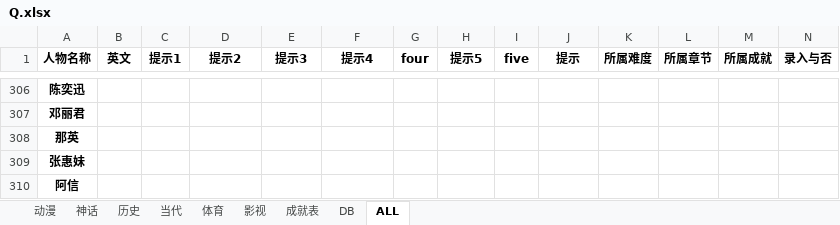
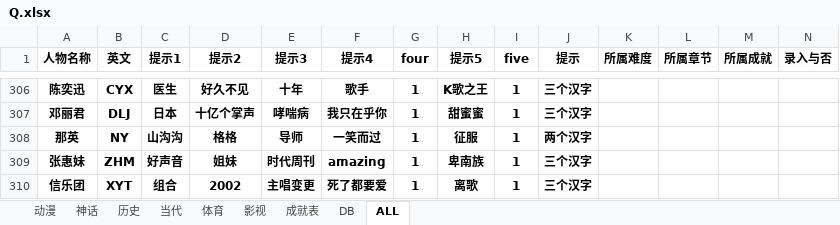
Before and after one commit to tracytheron/TaTaTa, an Excel workbook: Q/Q.xlsx, sheet ALL, drawn as a sheet; only a part is shown, gaps mark what is left out; values as stored, in another font and other column widths than the file's, no borders; removed rows and columns are numbered as before the commit, all else as after; the diff covers the shown part only; the diff names each change by its address in the sheet, - before the commit and + after, or states it on an @@ line.

```diff
--- a/Q/Q.xlsx (sheet ALL)
+++ b/Q/Q.xlsx (sheet ALL)
-B306 (英文): (empty)
+B306 (英文): CYX
-C306 (提示1): (empty)
+C306 (提示1): 医生
-D306 (提示2): (empty)
+D306 (提示2): 好久不见
-E306 (提示3): (empty)
+E306 (提示3): 十年
-F306 (提示4): (empty)
+F306 (提示4): 歌手
-G306:G309 (four): (empty)
+G306:G309 (four): 1
-H306 (提示5): (empty)
+H306 (提示5): K歌之王
-I306:I309 (five): (empty)
+I306:I309 (five): 1
-J306:J307 (提示): (empty)
+J306:J307 (提示): 三个汉字
-B307 (英文): (empty)
+B307 (英文): DLJ
-C307 (提示1): (empty)
+C307 (提示1): 日本
-D307 (提示2): (empty)
+D307 (提示2): 十亿个掌声
-E307 (提示3): (empty)
+E307 (提示3): 哮喘病
-F307 (提示4): (empty)
+F307 (提示4): 我只在乎你
-H307 (提示5): (empty)
+H307 (提示5): 甜蜜蜜
-B308 (英文): (empty)
+B308 (英文): NY
-C308 (提示1): (empty)
+C308 (提示1): 山沟沟
-D308 (提示2): (empty)
+D308 (提示2): 格格
-E308 (提示3): (empty)
+E308 (提示3): 导师
-F308 (提示4): (empty)
+F308 (提示4): 一笑而过
-H308 (提示5): (empty)
+H308 (提示5): 征服
-J308 (提示): (empty)
+J308 (提示): 两个汉字
-B309 (英文): (empty)
+B309 (英文): ZHM
-C309 (提示1): (empty)
+C309 (提示1): 好声音
-D309 (提示2): (empty)
+D309 (提示2): 姐妹
-E309 (提示3): (empty)
+E309 (提示3): 时代周刊
-F309 (提示4): (empty)
+F309 (提示4): amazing
-H309 (提示5): (empty)
+H309 (提示5): 卑南族
-J309 (提示): (empty)
+J309 (提示): 三个汉字
-row 310: 阿信
+row 310: 信乐团 | XYT | 组合 | 2002 | 主唱变更 | 死了都要爱 | 1 | 离歌 | 1 | 三个汉字
```
Also changed, not shown: 2 added rows, 1 removed row and 1346 edited cells elsewhere in this sheet.
